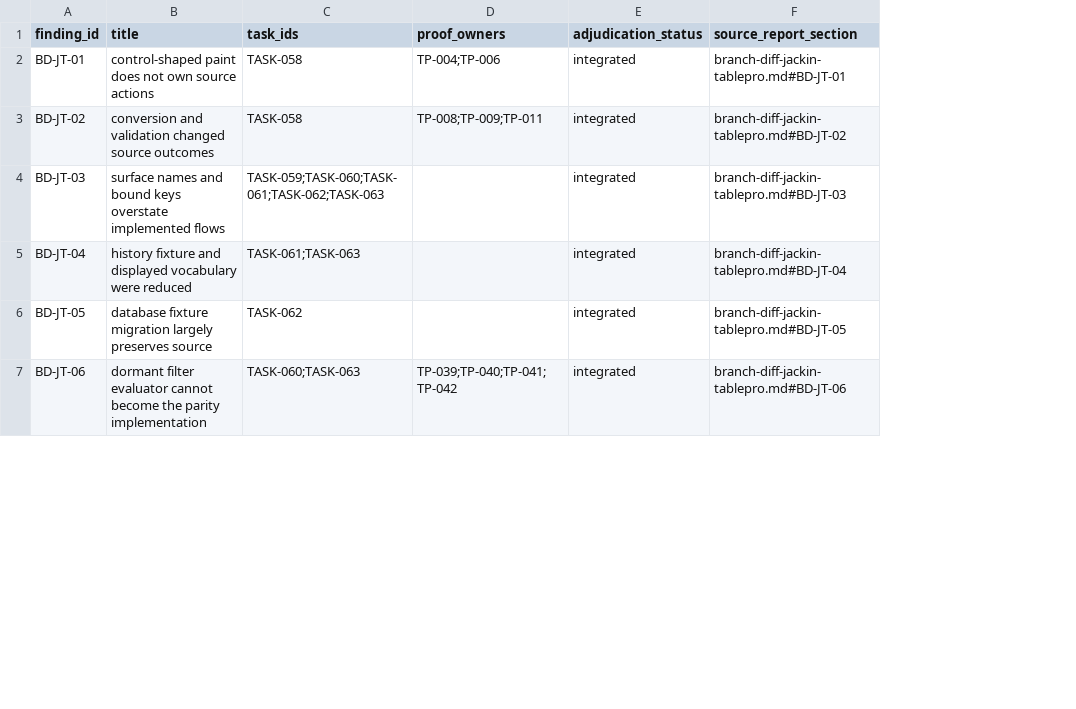
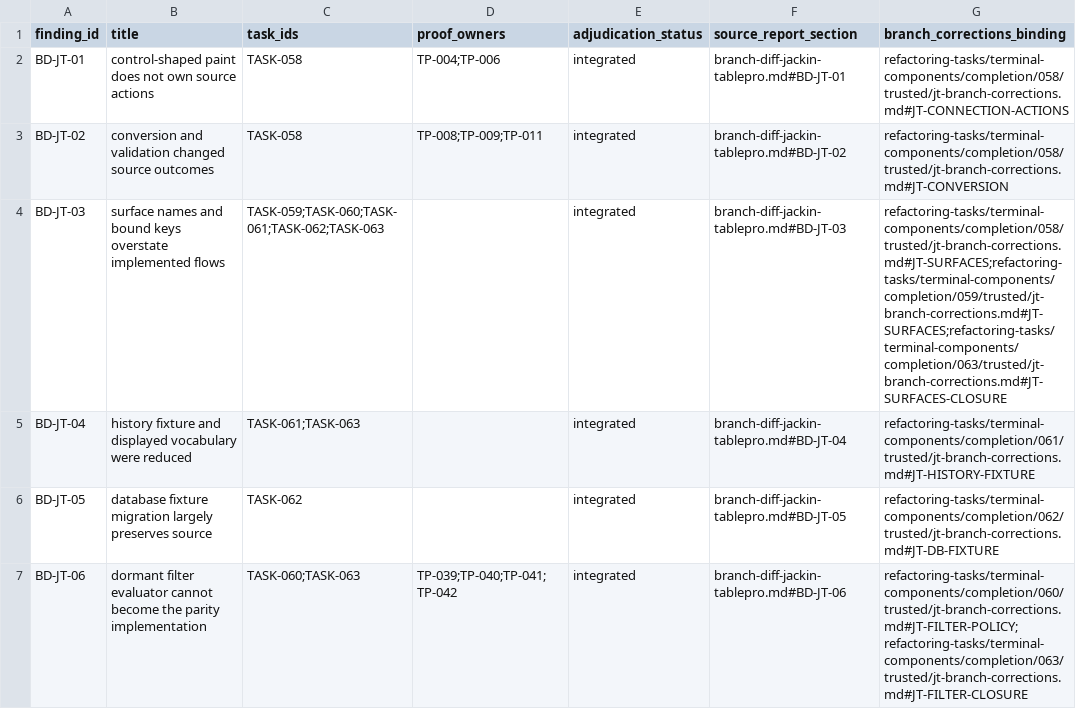
Before and after one commit to donbeave/terminal-components-claude, a TSV file: docs/refactoring-plan/branch-diff-findings-jackin-tablepro.tsv, drawn as a sheet; only a part is shown; the diff covers the shown part only; the diff names each change by its address in the sheet, - before the commit and + after, or states it on an @@ line.

```diff
--- a/docs/refactoring-plan/branch-diff-findings-jackin-tablepro.tsv
+++ b/docs/refactoring-plan/branch-diff-findings-jackin-tablepro.tsv
+column G (branch_corrections_binding), rows 2-7: refactoring-tasks/terminal-components/completion/058/trusted/jt-branch-corrections.md#JT-CONNECTION-ACTIONS | refactoring-tasks/terminal-components/completion/058/trusted/jt-branch-corrections.md#JT-CONVERSION | refactoring-tasks/terminal-components/completion/058/trusted/jt-branch-corrections.md#JT-SURFACES;refactoring-tasks/terminal-components/completion/059/trusted/jt-branch-corrections.md#JT-SURFACES;refactoring-tasks/terminal-components/completion/063/trusted/jt-branch-corrections.md#JT-SURFACES-CLOSURE | refactoring-tasks/terminal-components/completion/061/trusted/jt-branch-corrections.md#JT-HISTORY-FIXTURE | refactoring-tasks/terminal-components/completion/062/trusted/jt-branch-corrections.md#JT-DB-FIXTURE | refactoring-tasks/terminal-components/completion/060/trusted/jt-branch-corrections.md#JT-FILTER-POLICY;refactoring-tasks/terminal-components/completion/063/trusted/jt-branch-corrections.md#JT-FILTER-CLOSURE
```
Also changed, not shown: 9 edited cells elsewhere in this file, docs/refactoring-plan/decision-ledger.tsv, docs/refactoring-plan/reaudit-findings.tsv, 29 other files.
